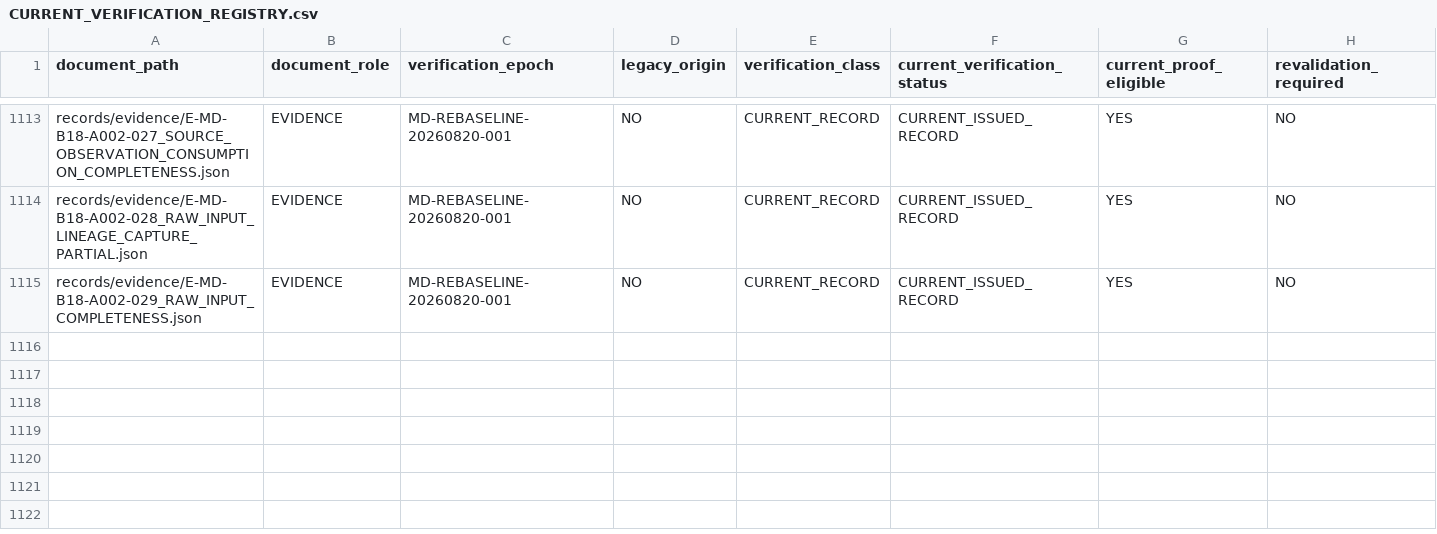
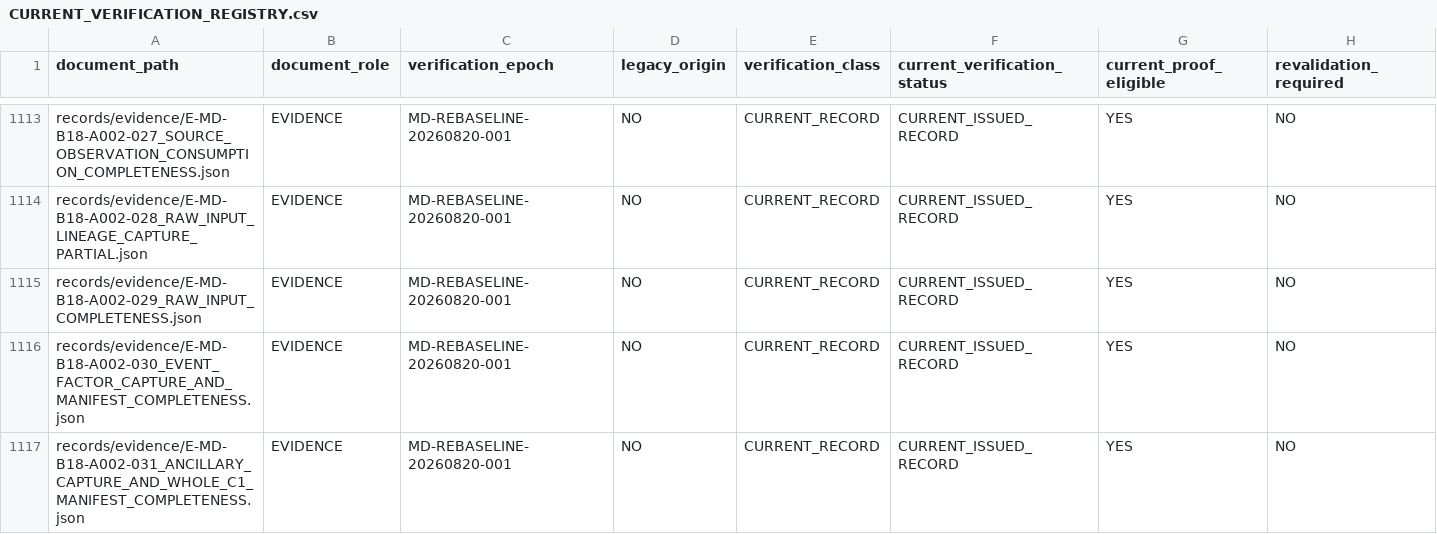
Before and after one commit to franscelstain/tradeaxis-api, a CSV file: docs/market_data/authority/governance/CURRENT_VERIFICATION_REGISTRY.csv, drawn as a sheet; only a part is shown, gaps mark what is left out; rows hold the shown columns only; the diff covers the shown part only; the diff names each change by its address in the sheet, - before the commit and + after, or states it on an @@ line.

```diff
--- a/docs/market_data/authority/governance/CURRENT_VERIFICATION_REGISTRY.csv
+++ b/docs/market_data/authority/governance/CURRENT_VERIFICATION_REGISTRY.csv
+row 1116: records/evidence/E-MD-B18-A002-030_EVENT_FACTOR_CAPTURE_AND_MANIFEST_COMPLETENESS.json | EVIDENCE | MD-REBASELINE-20260820-001 | NO | CURRENT_RECORD | CURRENT_ISSUED_RECORD | YES | NO
+row 1117: records/evidence/E-MD-B18-A002-031_ANCILLARY_CAPTURE_AND_WHOLE_C1_MANIFEST_COMPLETENESS.json | EVIDENCE | MD-REBASELINE-20260820-001 | NO | CURRENT_RECORD | CURRENT_ISSUED_RECORD | YES | NO
```
Also changed, not shown: 2 added rows elsewhere in this file, docs/market_data/authority/governance/DOCUMENT_ID_REGISTRY.csv, docs/market_data/authority/governance/DOCUMENT_ROLE_REGISTRY.csv, 16 other files.
